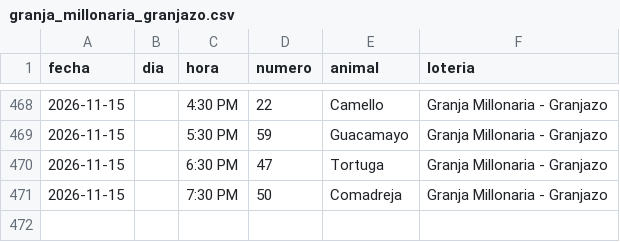
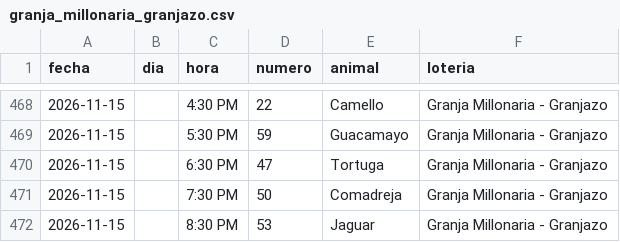
Before and after one commit to victorcsp22-star/sniper-ruletas, a CSV file: granja_millonaria_granjazo.csv, drawn as a sheet; only a part is shown, gaps mark what is left out; the diff names each change by its address in the sheet, - before the commit and + after, or states it on an @@ line.

```diff
--- a/granja_millonaria_granjazo.csv
+++ b/granja_millonaria_granjazo.csv
+row 472: 2026-11-15 |  | 8:30 PM | 53 | Jaguar | Granja Millonaria - Granjazo
```
Also changed, not shown: 3 other files.
